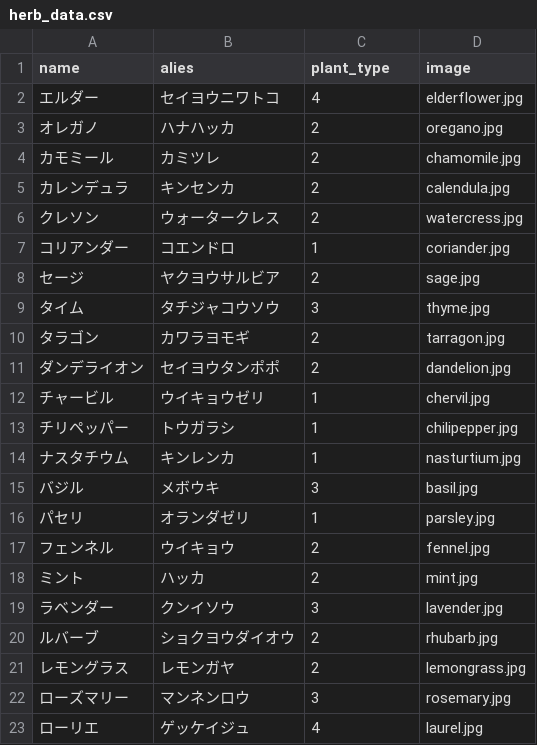
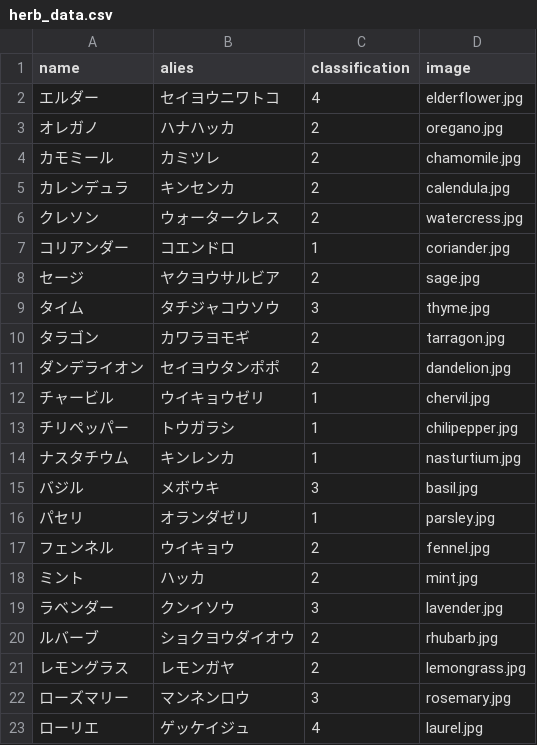
Before and after one commit to atsushi0919/herbnote, a CSV file: db/csv_data/herb_data.csv, drawn as a sheet.

Commit message:
rename/herb_model_classification

```diff
--- a/db/csv_data/herb_data.csv
+++ b/db/csv_data/herb_data.csv
@@ -1,2 +1,2 @@
-name,alies,plant_type,image
+name,alies,classification,image
 エルダー,セイヨウニワトコ,4,elderflower.jpg
```
Also changed, not shown: 5 other files.
